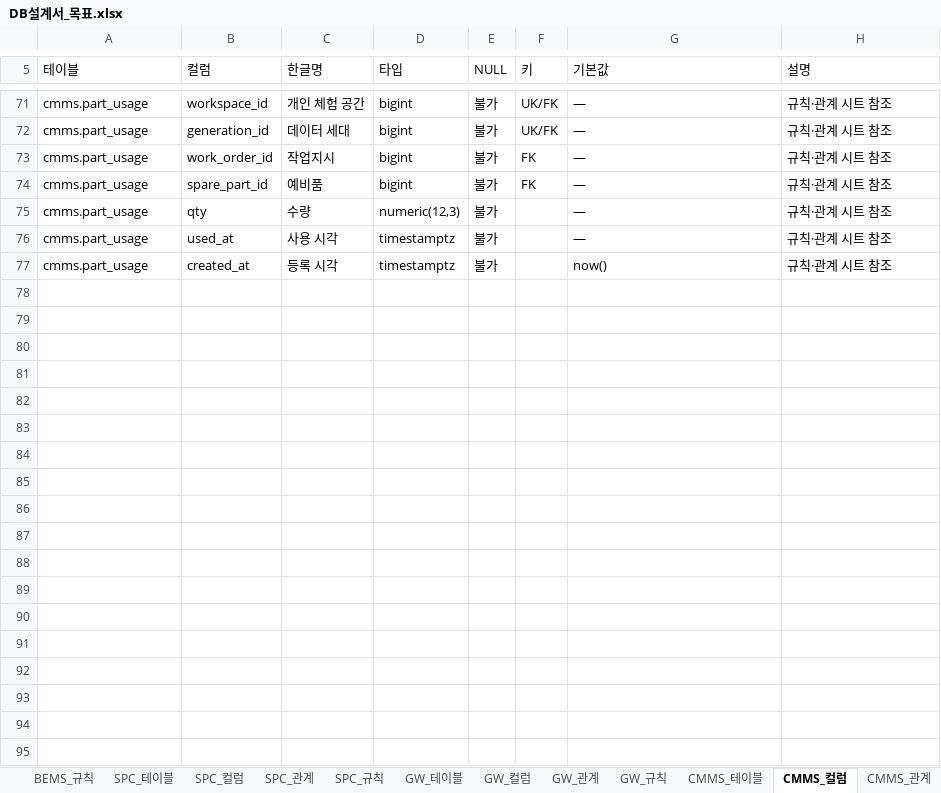
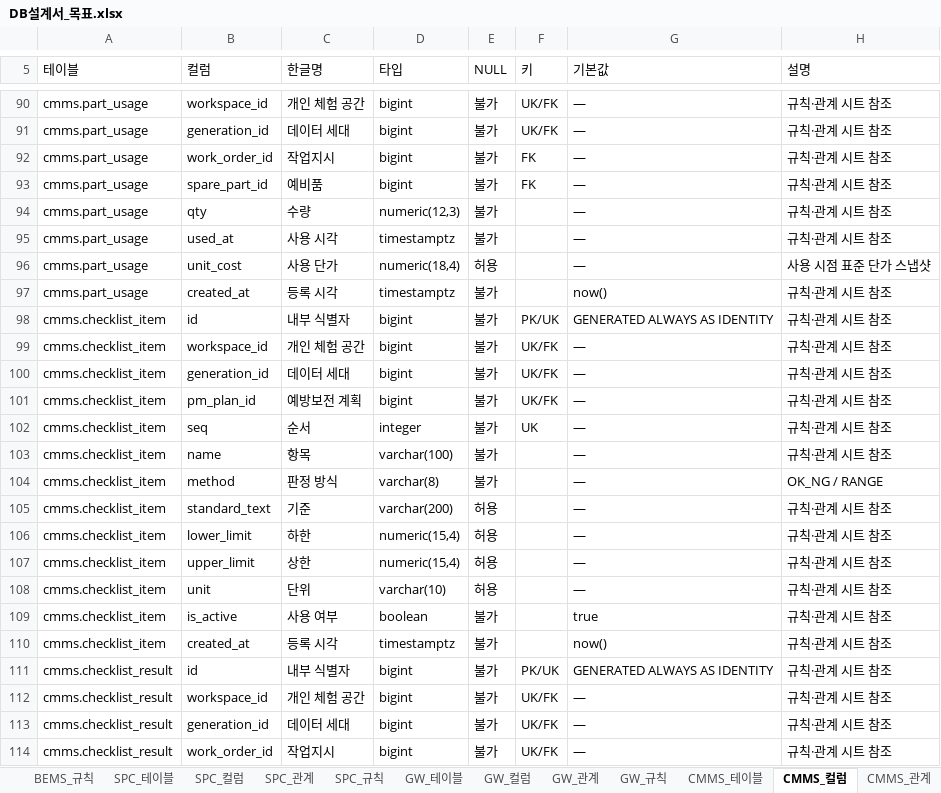
Before and after one commit to go8105/factory-studio, an Excel workbook: docs/db/DB설계서_목표.xlsx, sheet CMMS_컬럼, drawn as a sheet; only a part is shown, gaps mark what is left out; values as stored, in another font and other column widths than the file's, no cell formats; the diff covers the shown part only; the diff names each change by its address in the sheet, - before the commit and + after, or states it on an @@ line.

```diff
--- a/docs/db/DB설계서_목표.xlsx (sheet CMMS_컬럼)
+++ b/docs/db/DB설계서_목표.xlsx (sheet CMMS_컬럼)
+row 96: cmms.part_usage | unit_cost | 사용 단가 | numeric(18,4) | 허용 |  | — | 사용 시점 표준 단가 스냅샷
+row 98: cmms.checklist_item | id | 내부 식별자 | bigint | 불가 | PK/UK | GENERATED ALWAYS AS IDENTITY | 규칙·관계 시트 참조
+row 99: cmms.checklist_item | workspace_id | 개인 체험 공간 | bigint | 불가 | UK/FK | — | 규칙·관계 시트 참조
+row 100: cmms.checklist_item | generation_id | 데이터 세대 | bigint | 불가 | UK/FK | — | 규칙·관계 시트 참조
+row 101: cmms.checklist_item | pm_plan_id | 예방보전 계획 | bigint | 불가 | UK/FK | — | 규칙·관계 시트 참조
+row 102: cmms.checklist_item | seq | 순서 | integer | 불가 | UK | — | 규칙·관계 시트 참조
+row 103: cmms.checklist_item | name | 항목 | varchar(100) | 불가 |  | — | 규칙·관계 시트 참조
+row 104: cmms.checklist_item | method | 판정 방식 | varchar(8) | 불가 |  | — | OK_NG / RANGE
+row 105: cmms.checklist_item | standard_text | 기준 | varchar(200) | 허용 |  | — | 규칙·관계 시트 참조
+row 106: cmms.checklist_item | lower_limit | 하한 | numeric(15,4) | 허용 |  | — | 규칙·관계 시트 참조
+row 107: cmms.checklist_item | upper_limit | 상한 | numeric(15,4) | 허용 |  | — | 규칙·관계 시트 참조
+row 108: cmms.checklist_item | unit | 단위 | varchar(10) | 허용 |  | — | 규칙·관계 시트 참조
+row 109: cmms.checklist_item | is_active | 사용 여부 | boolean | 불가 |  | true | 규칙·관계 시트 참조
+row 110: cmms.checklist_item | created_at | 등록 시각 | timestamptz | 불가 |  | now() | 규칙·관계 시트 참조
+row 111: cmms.checklist_result | id | 내부 식별자 | bigint | 불가 | PK/UK | GENERATED ALWAYS AS IDENTITY | 규칙·관계 시트 참조
+row 112: cmms.checklist_result | workspace_id | 개인 체험 공간 | bigint | 불가 | UK/FK | — | 규칙·관계 시트 참조
+row 113: cmms.checklist_result | generation_id | 데이터 세대 | bigint | 불가 | UK/FK | — | 규칙·관계 시트 참조
+row 114: cmms.checklist_result | work_order_id | 작업지시 | bigint | 불가 | UK/FK | — | 규칙·관계 시트 참조
```
Also changed, not shown: 61 added rows and 3 edited cells elsewhere in this sheet, sheet CMMS_규칙, sheet CMMS_관계, sheet CMMS_테이블, sheet 00_전체관계, sheet 00_변경이력, sheet 00_목차, 36 more sheets, cell formats, 20 other files.
